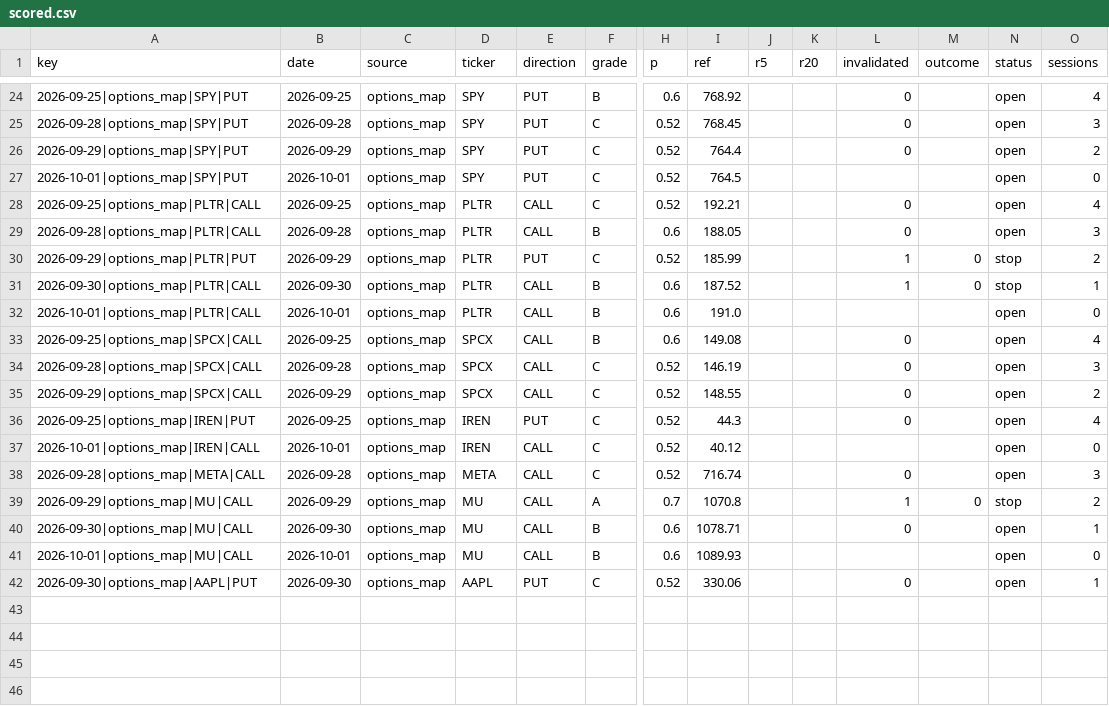
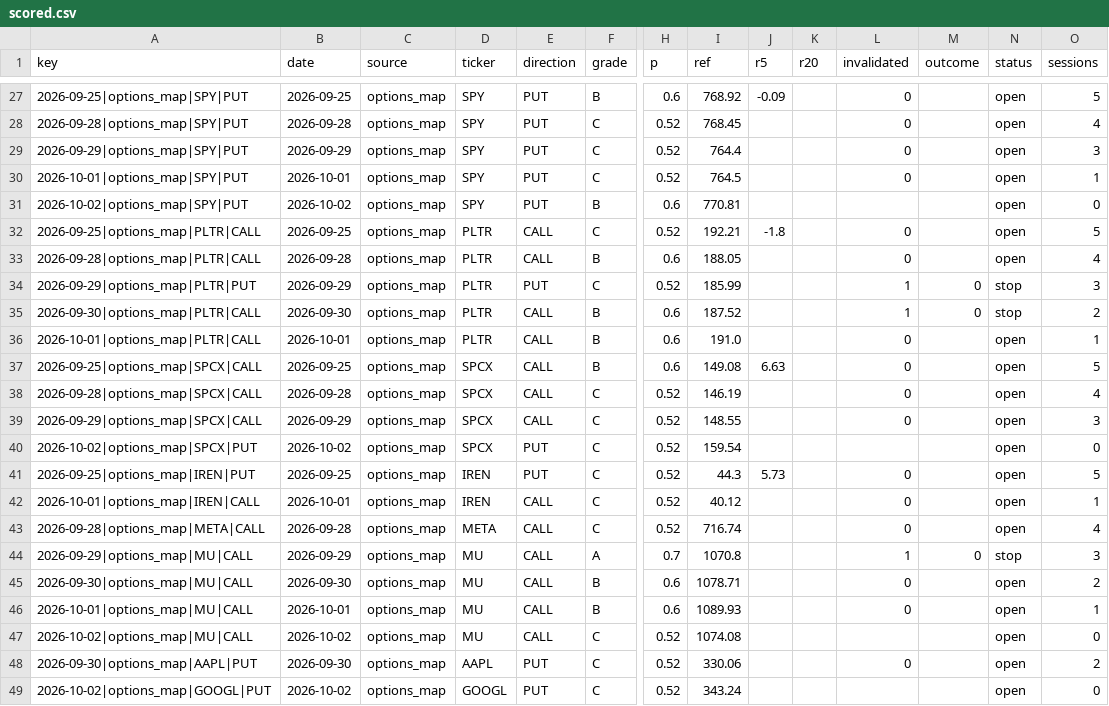
Before and after one commit to dincerorc-rgb/OptScan-1, a CSV file: state/scored.csv, drawn as a sheet; only a part is shown, gaps mark what is left out; addresses are those after the commit; rows hold the shown columns only; the diff covers the shown part only; the diff names each change by its address in the sheet, - before the commit and + after, or states it on an @@ line.

```diff
--- a/state/scored.csv
+++ b/state/scored.csv
-J27 (r5): (empty)
+J27 (r5): -0.09
-O27 (sessions): 4
+O27 (sessions): 5
-O28 (sessions): 3
+O28 (sessions): 4
-O29 (sessions): 2
+O29 (sessions): 3
-L30 (invalidated): (empty)
+L30 (invalidated): 0
-O30 (sessions): 0
+O30 (sessions): 1
+row 31: 2026-10-02|options_map|SPY|PUT | 2026-10-02 | options_map | SPY | PUT | B | 0.6 | 770.81 |  |  |  |  | open | 0
-J32 (r5): (empty)
+J32 (r5): -1.8
-O32 (sessions): 4
+O32 (sessions): 5
-O33 (sessions): 3
+O33 (sessions): 4
-O34 (sessions): 2
+O34 (sessions): 3
-O35 (sessions): 1
+O35 (sessions): 2
-L36 (invalidated): (empty)
+L36 (invalidated): 0
-O36 (sessions): 0
+O36 (sessions): 1
-J37 (r5): (empty)
+J37 (r5): 6.63
-O37 (sessions): 4
+O37 (sessions): 5
-O38 (sessions): 3
+O38 (sessions): 4
-O39 (sessions): 2
+O39 (sessions): 3
+row 40: 2026-10-02|options_map|SPCX|PUT | 2026-10-02 | options_map | SPCX | PUT | C | 0.52 | 159.54 |  |  |  |  | open | 0
-J41 (r5): (empty)
+J41 (r5): 5.73
-O41 (sessions): 4
+O41 (sessions): 5
-L42 (invalidated): (empty)
+L42 (invalidated): 0
-O42 (sessions): 0
+O42 (sessions): 1
-O43 (sessions): 3
+O43 (sessions): 4
-O44 (sessions): 2
+O44 (sessions): 3
-O45 (sessions): 1
+O45 (sessions): 2
-L46 (invalidated): (empty)
+L46 (invalidated): 0
-O46 (sessions): 0
+O46 (sessions): 1
+row 47: 2026-10-02|options_map|MU|CALL | 2026-10-02 | options_map | MU | CALL | C | 0.52 | 1074.08 |  |  |  |  | open | 0
-O48 (sessions): 1
+O48 (sessions): 2
+row 49: 2026-10-02|options_map|GOOGL|PUT | 2026-10-02 | options_map | GOOGL | PUT | C | 0.52 | 343.24 |  |  |  |  | open | 0
```
Also changed, not shown: 3 added rows and 30 edited cells elsewhere in this file.
